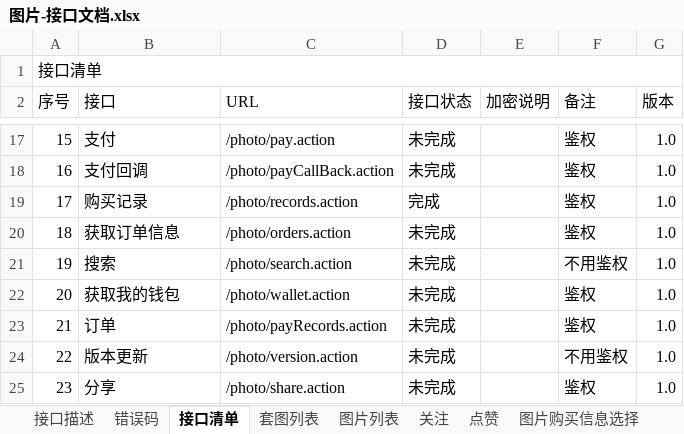
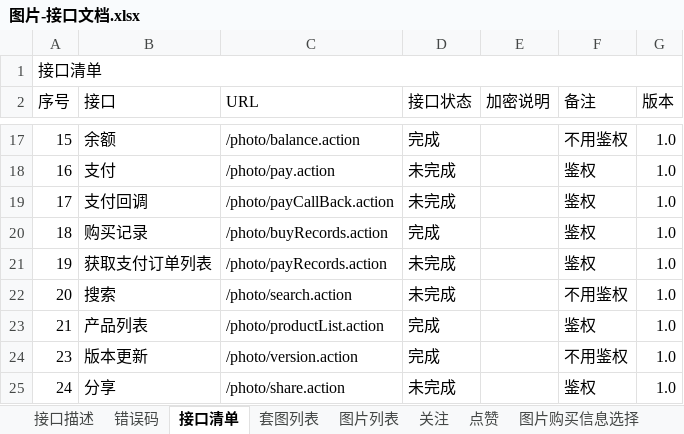
Before and after one commit to cfkcc/photo-api, an Excel workbook: documents/接口文档/图片-接口文档.xlsx, sheet 接口清单, drawn as a sheet; only a part is shown, gaps mark what is left out; values as stored, in another font and other column widths than the file's, no cell formats; the diff covers the shown part only; the diff names each change by its address in the sheet, - before the commit and + after, or states it on an @@ line.

```diff
--- a/documents/接口文档/图片-接口文档.xlsx (sheet 接口清单)
+++ b/documents/接口文档/图片-接口文档.xlsx (sheet 接口清单)
-B17 (接口): 支付
+B17 (接口): 余额
-C17 (URL): /photo/pay.action
+C17 (URL): /photo/balance.action
-D17 (接口状态): 未完成
+D17 (接口状态): 完成
-F17 (备注): 鉴权
+F17 (备注): 不用鉴权
-B18 (接口): 支付回调
+B18 (接口): 支付
-C18 (URL): /photo/payCallBack.action
+C18 (URL): /photo/pay.action
-B19 (接口): 购买记录
+B19 (接口): 支付回调
-C19 (URL): /photo/records.action
+C19 (URL): /photo/payCallBack.action
-D19 (接口状态): 完成
+D19 (接口状态): 未完成
-B20 (接口): 获取订单信息
+B20 (接口): 购买记录
-C20 (URL): /photo/orders.action
+C20 (URL): /photo/buyRecords.action
-D20 (接口状态): 未完成
+D20 (接口状态): 完成
-B21 (接口): 搜索
+B21 (接口): 获取支付订单列表
-C21 (URL): /photo/search.action
+C21 (URL): /photo/payRecords.action
-F21 (备注): 不用鉴权
+F21 (备注): 鉴权
-B22 (接口): 获取我的钱包
+B22 (接口): 搜索
-C22 (URL): /photo/wallet.action
+C22 (URL): /photo/search.action
-F22 (备注): 鉴权
+F22 (备注): 不用鉴权
-B23 (接口): 订单
+B23 (接口): 产品列表
-C23 (URL): /photo/payRecords.action
+C23 (URL): /photo/productList.action
-D23:D24 (接口状态): 未完成
+D23:D24 (接口状态): 完成
-A24 (序号): 22
+A24 (序号): 23
-A25 (序号): 23
+A25 (序号): 24
```
Also changed, not shown: 33 edited cells elsewhere in this sheet, sheet 版本更新检测, sheet 个人信息修改, other sheet tabs, cell formats, 29 other files.
